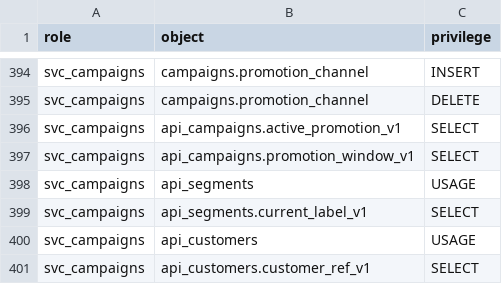
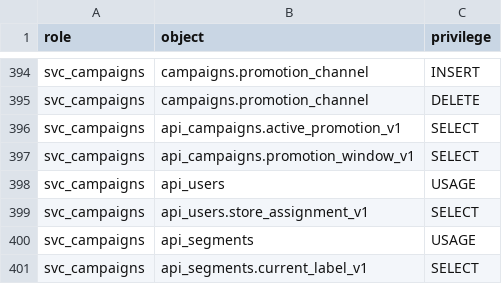
Before and after one commit to Equipo-03-Proyecto10/retail-segmentation, a CSV file: contracts/db/grants.csv, drawn as a sheet; only a part is shown, gaps mark what is left out; the shorter side is filled out with more unchanged rows; the diff names each change by its address in the sheet, - before the commit and + after, or states it on an @@ line.

Commit message:
feat(campaigns): serve the promotions of a campaign (#1164)
F25-03 published listPromotions, createPromotion, getPromotion and
replacePromotion, and F25-05 applies promotions in the sale, but no
story implemented the four operations, so Android's Sale screen got a
404 for every store. They now answer in JSON and XML as the contract
states: writes only while the campaign is DRAFT and within its dates,
and the four floor roles read active promotions of the stores they are
assigned to, re-read from api_users.store_assignment_v1 on every
request (ADR-0060), which campaigns is now granted.

A promotion created through the API is checked against both views
sales reads, the active-now one and the sale-date one.

```diff
--- a/contracts/db/grants.csv
+++ b/contracts/db/grants.csv
+row 398: svc_campaigns | api_users | USAGE
+row 399: svc_campaigns | api_users.store_assignment_v1 | SELECT
```
Also changed, not shown: 8 other files.
